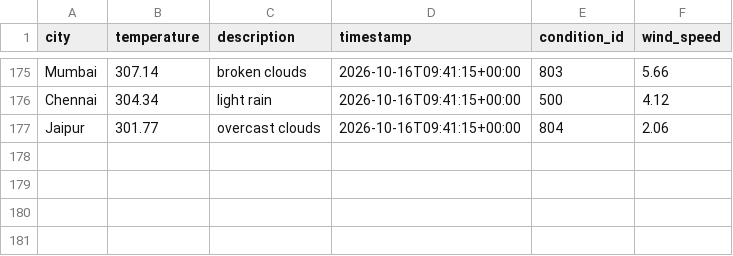
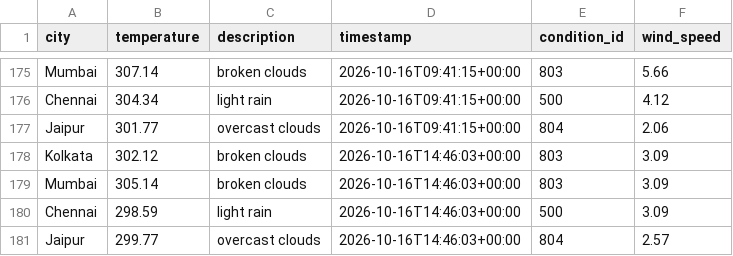
Before and after one commit to Niyanthri24/Weather-Data-Prediction, a CSV file: data/weather_data.csv, drawn as a sheet; only a part is shown, gaps mark what is left out.

```diff
--- a/data/weather_data.csv
+++ b/data/weather_data.csv
@@ -177 +177,5 @@ Chennai,304.34,light rain,2026-10-16T09:41:15+00:00,500,4.12
 Jaipur,301.77,overcast clouds,2026-10-16T09:41:15+00:00,804,2.06
+Kolkata,302.12,broken clouds,2026-10-16T14:46:03+00:00,803,3.09
+Mumbai,305.14,broken clouds,2026-10-16T14:46:03+00:00,803,3.09
+Chennai,298.59,light rain,2026-10-16T14:46:03+00:00,500,3.09
+Jaipur,299.77,overcast clouds,2026-10-16T14:46:03+00:00,804,2.57
```
